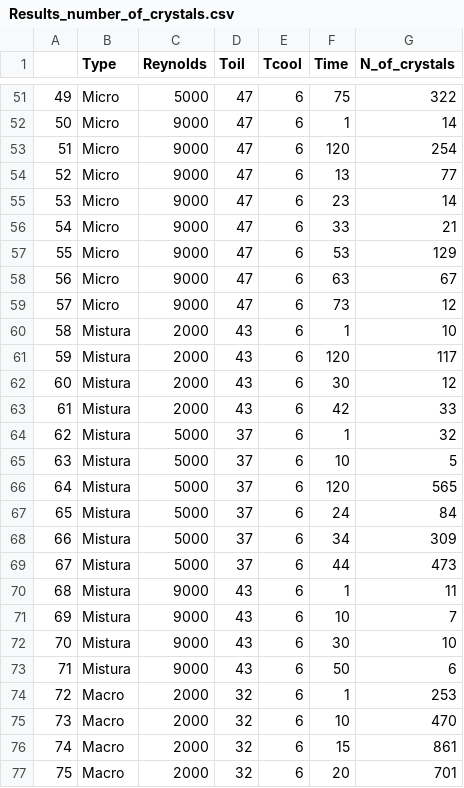
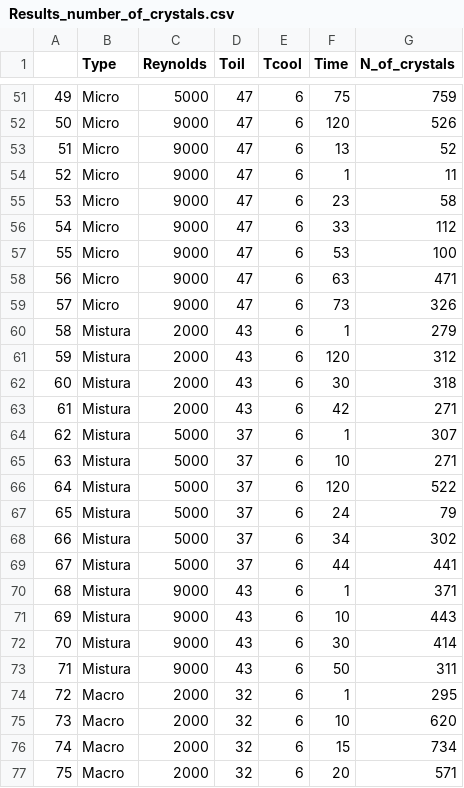
Before and after one commit to lgomesgl/Tratamento-de-imagens-FUNWAX, a CSV file: Results_number_of_crystals.csv, drawn as a sheet; only a part is shown, gaps mark what is left out; the diff covers the shown part only.

```diff
--- a/Results_number_of_crystals.csv
+++ b/Results_number_of_crystals.csv
@@ -51,27 +51,27 @@
-49,Micro,5000,47,6,75,322
-50,Micro,9000,47,6,1,14
-51,Micro,9000,47,6,120,254
-52,Micro,9000,47,6,13,77
-53,Micro,9000,47,6,23,14
-54,Micro,9000,47,6,33,21
-55,Micro,9000,47,6,53,129
-56,Micro,9000,47,6,63,67
-57,Micro,9000,47,6,73,12
-58,Mistura,2000,43,6,1,10
-59,Mistura,2000,43,6,120,117
-60,Mistura,2000,43,6,30,12
-61,Mistura,2000,43,6,42,33
-62,Mistura,5000,37,6,1,32
-63,Mistura,5000,37,6,10,5
-64,Mistura,5000,37,6,120,565
-65,Mistura,5000,37,6,24,84
-66,Mistura,5000,37,6,34,309
-67,Mistura,5000,37,6,44,473
-68,Mistura,9000,43,6,1,11
-69,Mistura,9000,43,6,10,7
-70,Mistura,9000,43,6,30,10
-71,Mistura,9000,43,6,50,6
-72,Macro,2000,32,6,1,253
-73,Macro,2000,32,6,10,470
-74,Macro,2000,32,6,15,861
-75,Macro,2000,32,6,20,701
+49,Micro,5000,47,6,75,759
+50,Micro,9000,47,6,120,526
+51,Micro,9000,47,6,13,52
+52,Micro,9000,47,6,1,11
+53,Micro,9000,47,6,23,58
+54,Micro,9000,47,6,33,112
+55,Micro,9000,47,6,53,100
+56,Micro,9000,47,6,63,471
+57,Micro,9000,47,6,73,326
+58,Mistura,2000,43,6,1,279
+59,Mistura,2000,43,6,120,312
+60,Mistura,2000,43,6,30,318
+61,Mistura,2000,43,6,42,271
+62,Mistura,5000,37,6,1,307
+63,Mistura,5000,37,6,10,271
+64,Mistura,5000,37,6,120,522
+65,Mistura,5000,37,6,24,79
+66,Mistura,5000,37,6,34,302
+67,Mistura,5000,37,6,44,441
+68,Mistura,9000,43,6,1,371
+69,Mistura,9000,43,6,10,443
+70,Mistura,9000,43,6,30,414
+71,Mistura,9000,43,6,50,311
+72,Macro,2000,32,6,1,295
+73,Macro,2000,32,6,10,620
+74,Macro,2000,32,6,15,734
+75,Macro,2000,32,6,20,571
```
Also changed, not shown: 90 edited cells elsewhere in this file, 5 other files.
